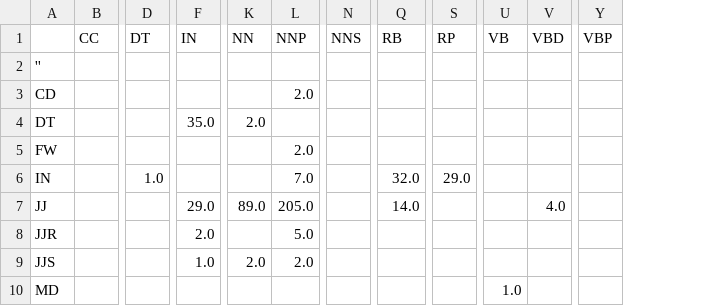
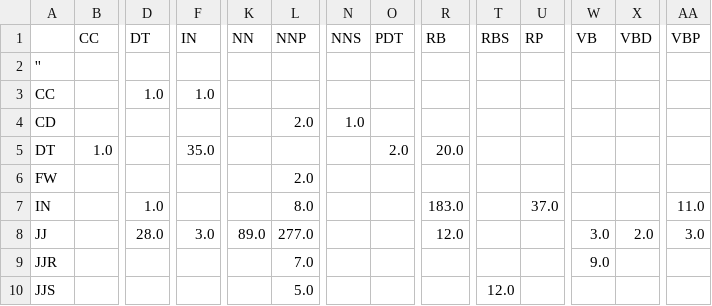
Before and after one commit to Yaminbens/NLP-hw1, a CSV file: basic_conf.csv, drawn as a sheet; only a part is shown, gaps mark what is left out; removed rows and columns are numbered as before the commit, all else as after; rows hold the shown columns only; the diff covers the shown part only; the diff names each change by its address in the sheet, - before the commit and + after, or states it on an @@ line.

Commit message:
new basic

```diff
--- a/basic_conf.csv
+++ b/basic_conf.csv
+column O (PDT), row 5: 2.0
+column T (RBS), row 10: 12.0
+row 3: CC |  | 1.0 | 1.0
-N4 (NNS): (empty)
+N4 (NNS): 1.0
-B5 (CC): (empty)
+B5 (CC): 1.0
-K5 (NN): 2.0
+K5 (NN): (empty)
-R5 (RB): (empty)
+R5 (RB): 20.0
-L7 (NNP): 7.0
+L7 (NNP): 8.0
-R7 (RB): 32.0
+R7 (RB): 183.0
-U7 (RP): 29.0
+U7 (RP): 37.0
-AA7 (VBP): (empty)
+AA7 (VBP): 11.0
-D8 (DT): (empty)
+D8 (DT): 28.0
-F8 (IN): 29.0
+F8 (IN): 3.0
-L8 (NNP): 205.0
+L8 (NNP): 277.0
-R8 (RB): 14.0
+R8 (RB): 12.0
-W8 (VB): (empty)
+W8 (VB): 3.0
-X8 (VBD): 4.0
+X8 (VBD): 2.0
-AA8 (VBP): (empty)
+AA8 (VBP): 3.0
-F9 (IN): 2.0
+F9 (IN): (empty)
-L9 (NNP): 5.0
+L9 (NNP): 7.0
-W9 (VB): (empty)
+W9 (VB): 9.0
-F10 (IN): 1.0
+F10 (IN): (empty)
-K10 (NN): 2.0
+K10 (NN): (empty)
-L10 (NNP): 2.0
+L10 (NNP): 5.0
-row 10: MD |  |  |  |  |  |  |  |  | 1.0
```
Also changed, not shown: 80 edited cells elsewhere in this file, 7 other files.
